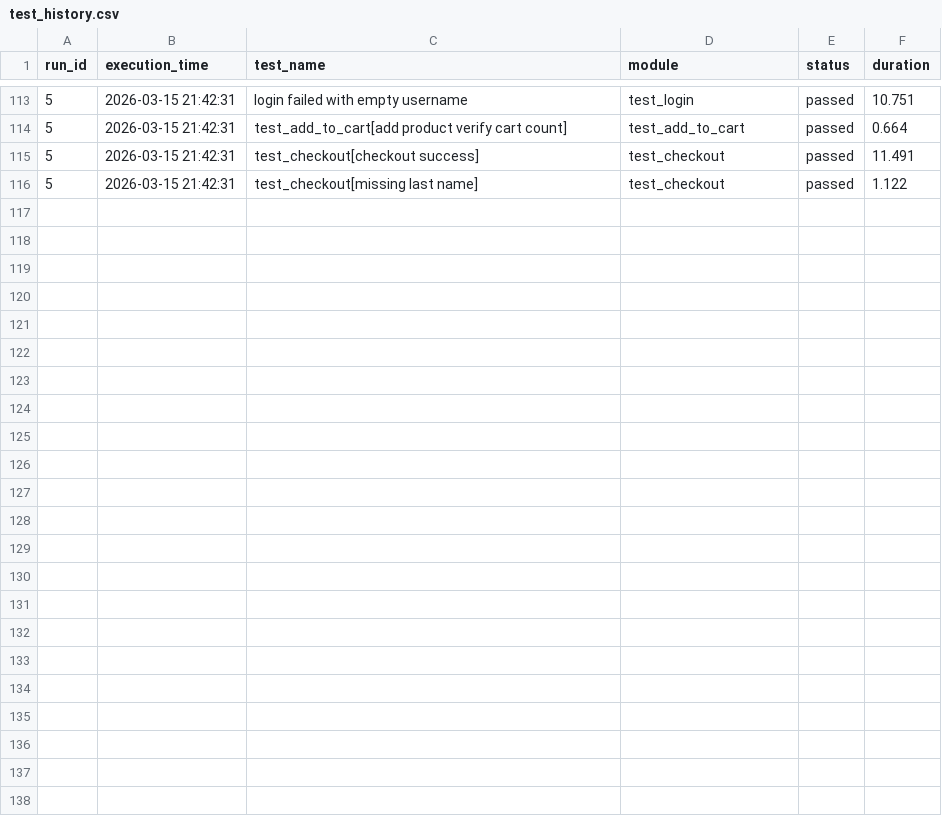
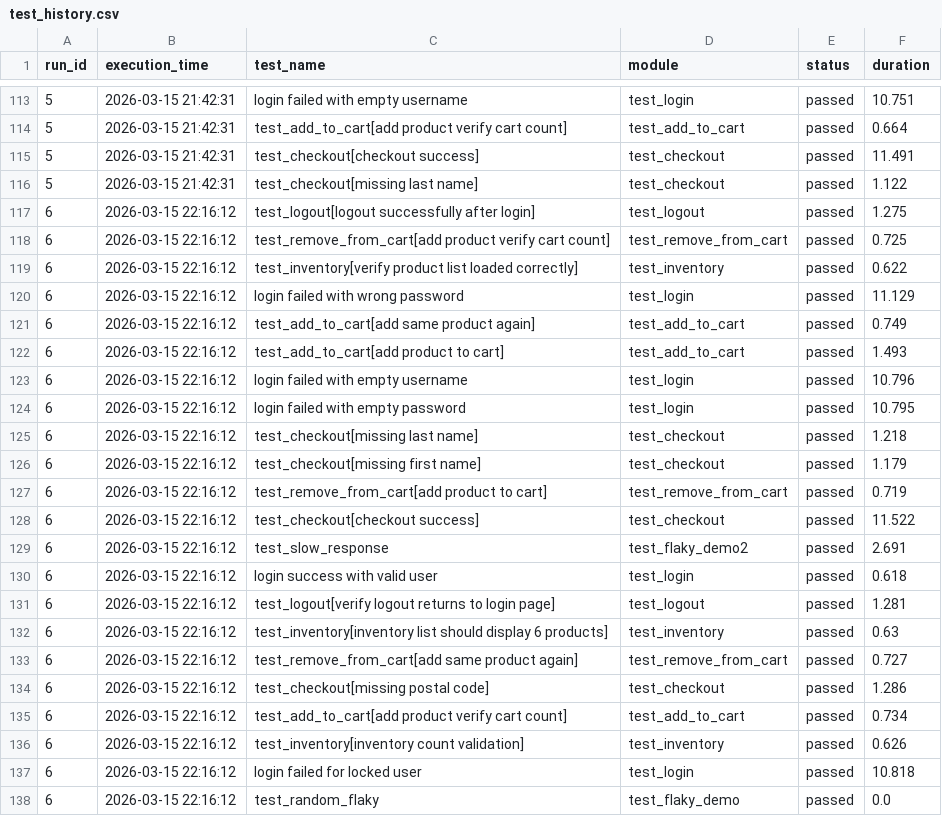
Before and after one commit to xiaoyu931/automation-testing-platform, a CSV file: reports/test_history.csv, drawn as a sheet; only a part is shown, gaps mark what is left out; the diff names each change by its address in the sheet, - before the commit and + after, or states it on an @@ line.

```diff
--- a/reports/test_history.csv
+++ b/reports/test_history.csv
+row 117: 6 | 2026-03-15 22:16:12 | test_logout[logout successfully after login] | test_logout | passed | 1.275
+row 118: 6 | 2026-03-15 22:16:12 | test_remove_from_cart[add product verify cart count] | test_remove_from_cart | passed | 0.725
+row 119: 6 | 2026-03-15 22:16:12 | test_inventory[verify product list loaded correctly] | test_inventory | passed | 0.622
+row 120: 6 | 2026-03-15 22:16:12 | login failed with wrong password | test_login | passed | 11.129
+row 121: 6 | 2026-03-15 22:16:12 | test_add_to_cart[add same product again] | test_add_to_cart | passed | 0.749
+row 122: 6 | 2026-03-15 22:16:12 | test_add_to_cart[add product to cart] | test_add_to_cart | passed | 1.493
+row 123: 6 | 2026-03-15 22:16:12 | login failed with empty username | test_login | passed | 10.796
+row 124: 6 | 2026-03-15 22:16:12 | login failed with empty password | test_login | passed | 10.795
+row 125: 6 | 2026-03-15 22:16:12 | test_checkout[missing last name] | test_checkout | passed | 1.218
+row 126: 6 | 2026-03-15 22:16:12 | test_checkout[missing first name] | test_checkout | passed | 1.179
+row 127: 6 | 2026-03-15 22:16:12 | test_remove_from_cart[add product to cart] | test_remove_from_cart | passed | 0.719
+row 128: 6 | 2026-03-15 22:16:12 | test_checkout[checkout success] | test_checkout | passed | 11.522
+row 129: 6 | 2026-03-15 22:16:12 | test_slow_response | test_flaky_demo2 | passed | 2.691
+row 130: 6 | 2026-03-15 22:16:12 | login success with valid user | test_login | passed | 0.618
+row 131: 6 | 2026-03-15 22:16:12 | test_logout[verify logout returns to login page] | test_logout | passed | 1.281
+row 132: 6 | 2026-03-15 22:16:12 | test_inventory[inventory list should display 6 products] | test_inventory | passed | 0.63
+row 133: 6 | 2026-03-15 22:16:12 | test_remove_from_cart[add same product again] | test_remove_from_cart | passed | 0.727
+row 134: 6 | 2026-03-15 22:16:12 | test_checkout[missing postal code] | test_checkout | passed | 1.286
+row 135: 6 | 2026-03-15 22:16:12 | test_add_to_cart[add product verify cart count] | test_add_to_cart | passed | 0.734
+row 136: 6 | 2026-03-15 22:16:12 | test_inventory[inventory count validation] | test_inventory | passed | 0.626
+row 137: 6 | 2026-03-15 22:16:12 | login failed for locked user | test_login | passed | 10.818
+row 138: 6 | 2026-03-15 22:16:12 | test_random_flaky | test_flaky_demo | passed | 0.0
```
Also changed, not shown: reports/test_execution.csv.
